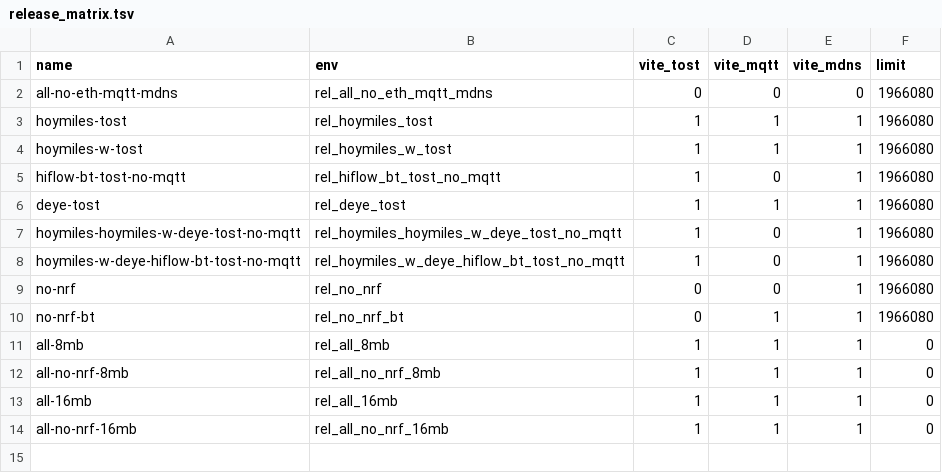
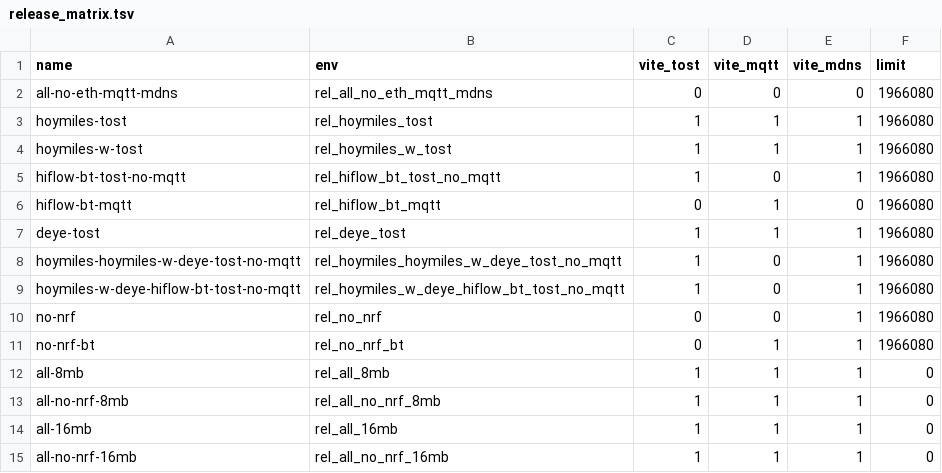
Before and after one commit to tost11/OpenDTU-Push-Rest-API-and-Deye-Sun, a TSV file: scripts/release_matrix.tsv, drawn as a sheet.

```diff
--- a/scripts/release_matrix.tsv
+++ b/scripts/release_matrix.tsv
@@ -5,2 +5,3 @@ hoymiles-w-tost	rel_hoymiles_w_tost	1	1	1	1966080
 hiflow-bt-tost-no-mqtt	rel_hiflow_bt_tost_no_mqtt	1	0	1	1966080
+hiflow-bt-mqtt	rel_hiflow_bt_mqtt	0	1	0	1966080
 deye-tost	rel_deye_tost	1	1	1	1966080
```
Also changed, not shown: 9 other files.
